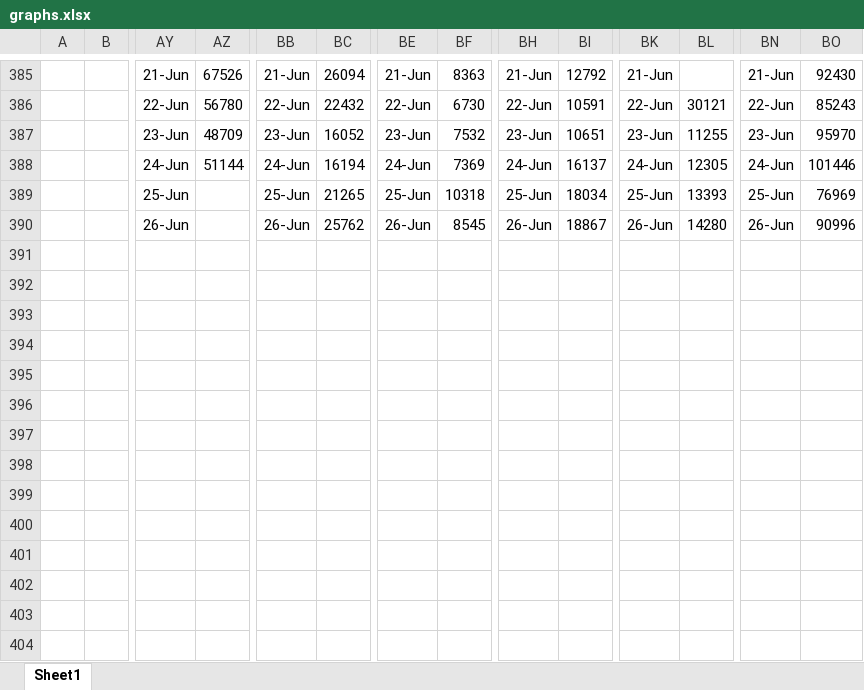
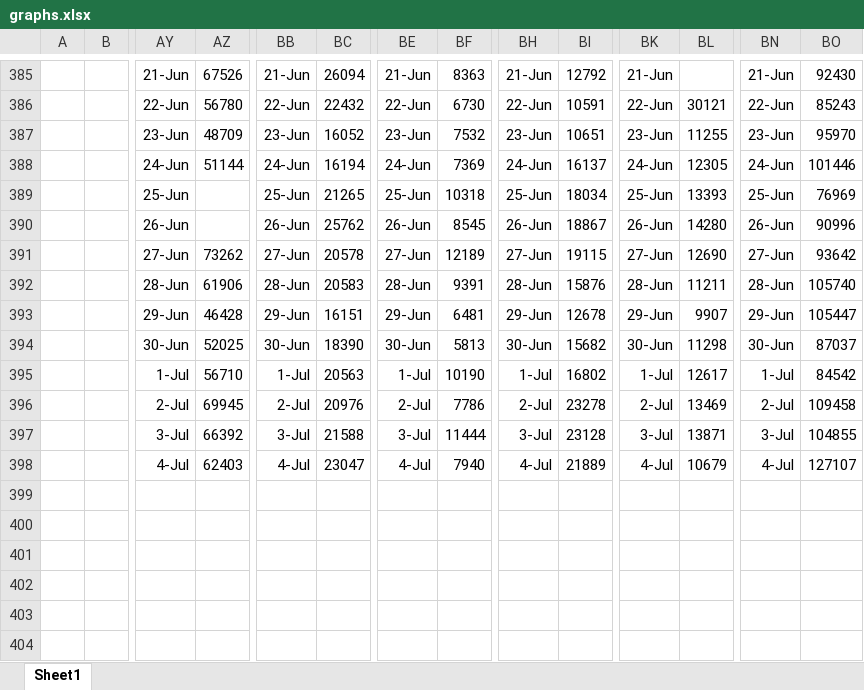
Before and after one commit to coronavirus-2020-data/coronavirus-data, an Excel workbook: other/graphs.xlsx, sheet Sheet1, drawn as a sheet; only a part is shown, gaps mark what is left out; values as stored, in another font and other column widths than the file's, no borders; charts and pictures not drawn; rows hold the shown columns only; the diff names each change by its address in the sheet, - before the commit and + after, or states it on an @@ line.

```diff
--- a/other/graphs.xlsx (sheet Sheet1)
+++ b/other/graphs.xlsx (sheet Sheet1)
-row 391: (empty)
+row 391:  |  | 27-Jun | 73262 | 27-Jun | 20578 | 27-Jun | 12189 | 27-Jun | 19115 | 27-Jun | 12690 | 27-Jun | 93642
-row 392: (empty)
+row 392:  |  | 28-Jun | 61906 | 28-Jun | 20583 | 28-Jun | 9391 | 28-Jun | 15876 | 28-Jun | 11211 | 28-Jun | 105740
-row 393: (empty)
+row 393:  |  | 29-Jun | 46428 | 29-Jun | 16151 | 29-Jun | 6481 | 29-Jun | 12678 | 29-Jun | 9907 | 29-Jun | 105447
-row 394: (empty)
+row 394:  |  | 30-Jun | 52025 | 30-Jun | 18390 | 30-Jun | 5813 | 30-Jun | 15682 | 30-Jun | 11298 | 30-Jun | 87037
-row 395: (empty)
+row 395:  |  | 1-Jul | 56710 | 1-Jul | 20563 | 1-Jul | 10190 | 1-Jul | 16802 | 1-Jul | 12617 | 1-Jul | 84542
-row 396: (empty)
+row 396:  |  | 2-Jul | 69945 | 2-Jul | 20976 | 2-Jul | 7786 | 2-Jul | 23278 | 2-Jul | 13469 | 2-Jul | 109458
-row 397: (empty)
+row 397:  |  | 3-Jul | 66392 | 3-Jul | 21588 | 3-Jul | 11444 | 3-Jul | 23128 | 3-Jul | 13871 | 3-Jul | 104855
-row 398: (empty)
+row 398:  |  | 4-Jul | 62403 | 4-Jul | 23047 | 4-Jul | 7940 | 4-Jul | 21889 | 4-Jul | 10679 | 4-Jul | 127107
```
Also changed, not shown: charts or pictures, county.xlsx, statesTop5.xlsx, 1 other file.
